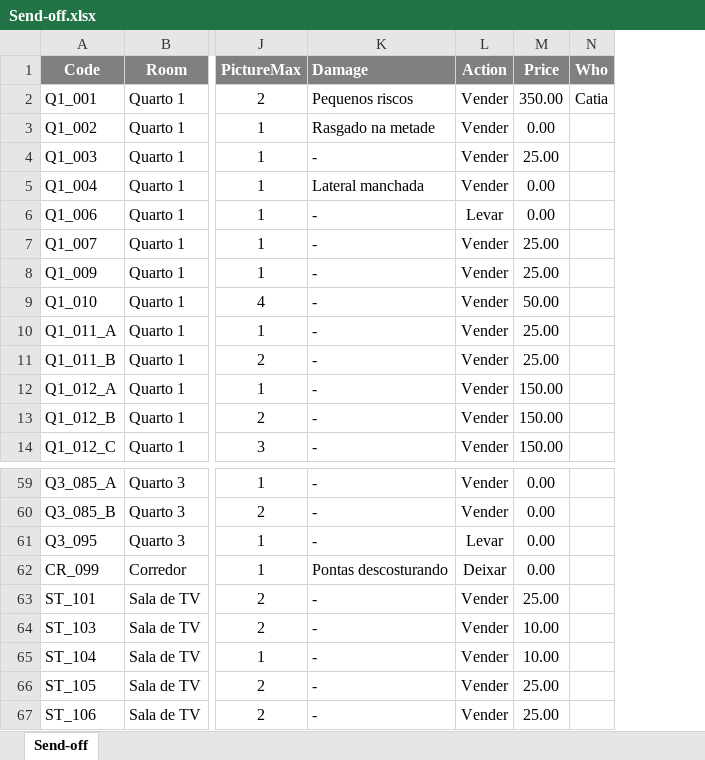
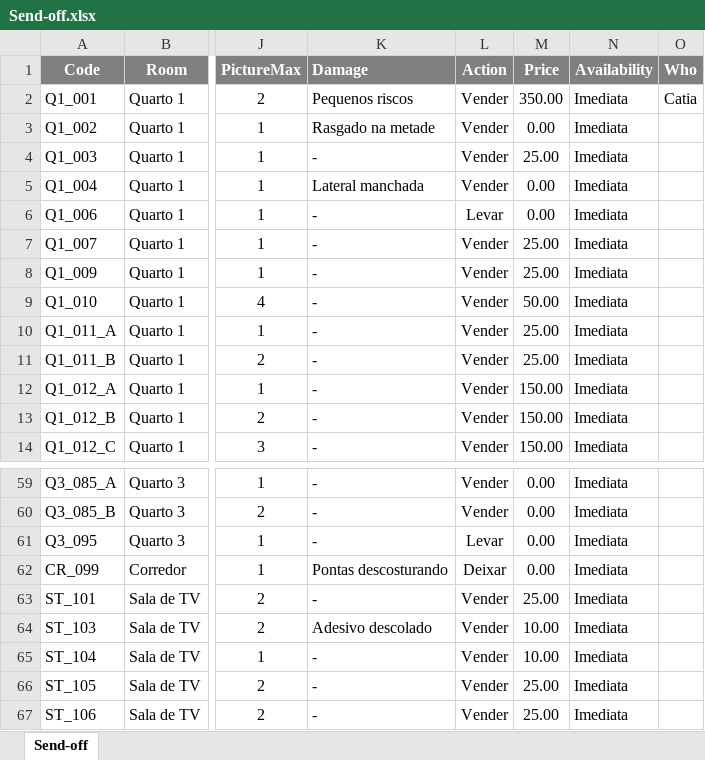
Before and after one commit to luis-gerbelli/send-off, an Excel workbook: src/Send-off.xlsx, sheet Send-off, drawn as a sheet; only a part is shown, gaps mark what is left out; values as stored, in another font and other column widths than the file's, no borders; conditional formats not drawn; the diff names each change by its address in the sheet, - before the commit and + after, or states it on an @@ line.

Commit message:
Availability added

```diff
--- a/src/Send-off.xlsx (sheet Send-off)
+++ b/src/Send-off.xlsx (sheet Send-off)
+column N (Availability), rows 2-14: all Imediata; rows 59-67: all Imediata
-K64 (Damage): -
+K64 (Damage): Adesivo descolado
```
Also changed, not shown: 4 other files.
